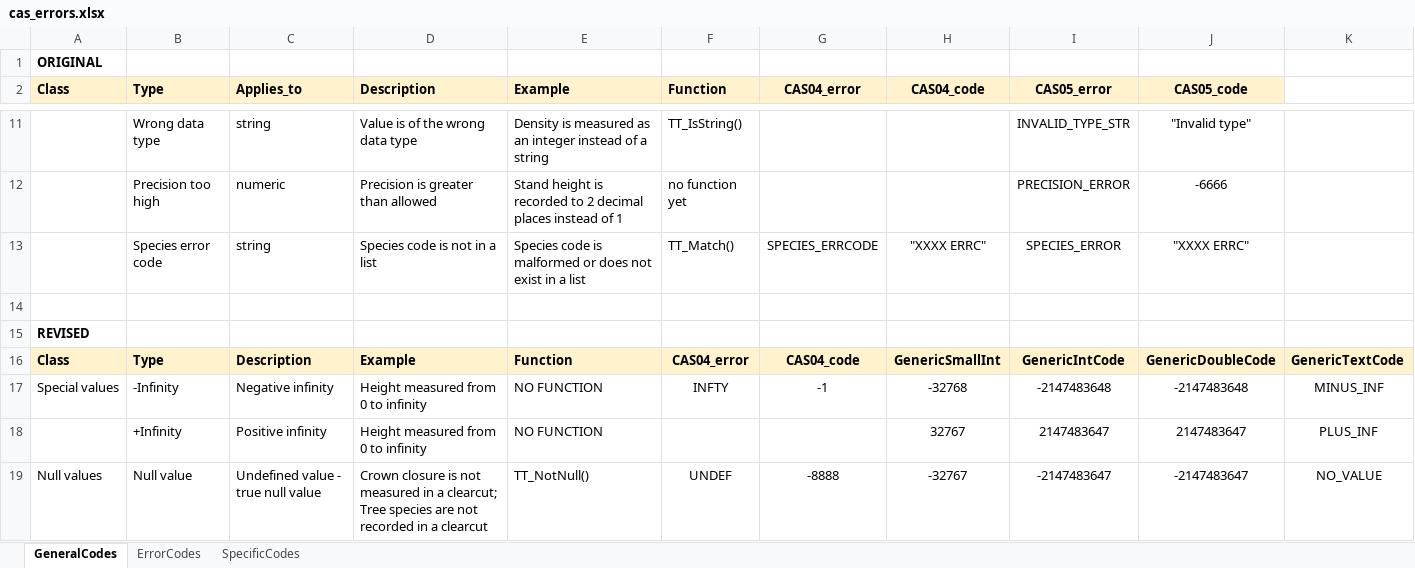
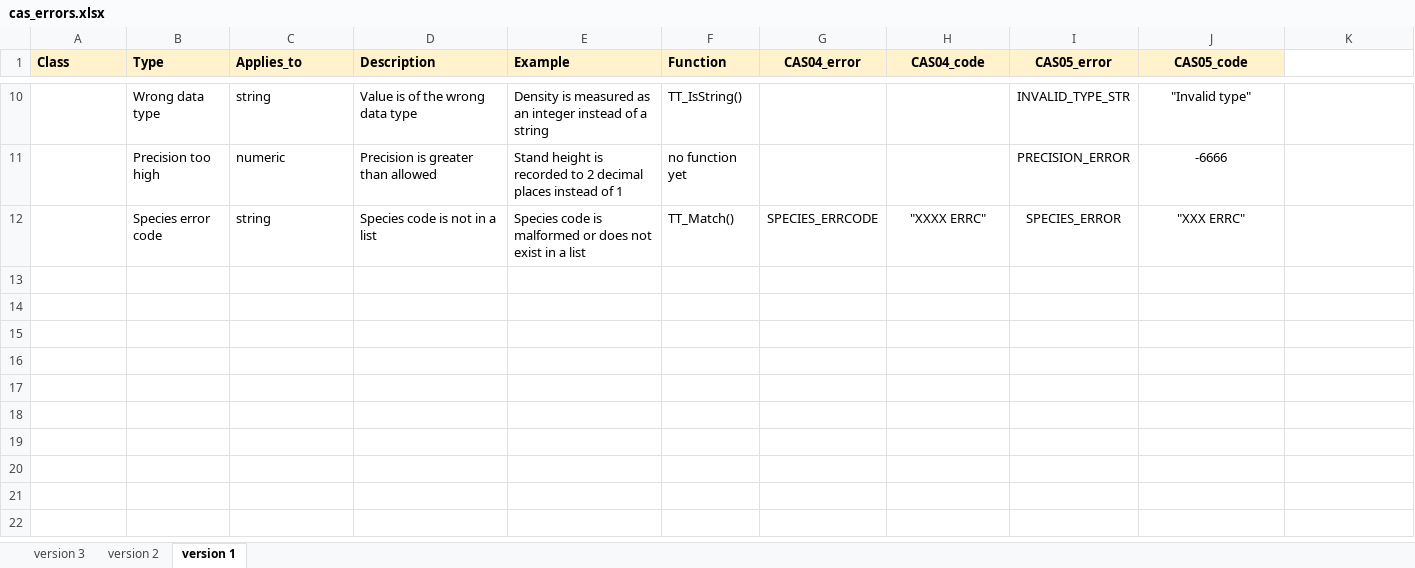
Before and after one commit to CASFRI/CASFRI, an Excel workbook: docs/specifications/cas_errors.xlsx, sheet version 1, drawn as a sheet; only a part is shown, gaps mark what is left out; values as stored, in another font and other column widths than the file's, no borders; charts and pictures not drawn; removed rows and columns are numbered as before the commit, all else as after; the diff covers the shown part only; the diff names each change by its address in the sheet, - before the commit and + after, or states it on an @@ line.

Commit message:
Added updated error codes spreadsheet

```diff
--- a/docs/specifications/cas_errors.xlsx (sheet version 1)
+++ b/docs/specifications/cas_errors.xlsx (sheet version 1)
-sheet tab: GeneralCodes
+sheet tab: version 1
-sheet tab: ErrorCodes
+sheet tab: version 2
-sheet tab: SpecificCodes
+sheet tab: version 3
@@ sheet tab order changed: version 3 | version 2 | version 1 @@
-row 1: ORIGINAL
-J12 (CAS05_code): "XXXX ERRC"
+J12 (CAS05_code): "XXX ERRC"
-row 14: (empty)
-row 15: REVISED
-row 16: Class | Type | Description | Example | Function | CAS04_error | CAS04_code | GenericSmallInt | GenericIntCode | GenericDoubleCode | GenericTextCode
-row 17: Special values | -Infinity | Negative infinity | Height measured from 0 to infinity | NO FUNCTION | INFTY | -1 | -32768 | -2147483648 | -2147483648 | MINUS_INF
-row 18:  | +Infinity | Positive infinity | Height measured from 0 to infinity | NO FUNCTION |  |  | 32767 | 2147483647 | 2147483647 | PLUS_INF
-row 19: Null values | Null value | Undefined value - true null value | Crown closure is not measured in a clearcut; Tree species are not recorded in a clearcut | TT_NotNull() | UNDEF | -8888 | -32767 | -2147483647 | -2147483647 | NO_VALUE
```
Also changed, not shown: 7 removed rows elsewhere in this sheet, sheet version 3, sheet version 2, charts or pictures, 1 other file.
